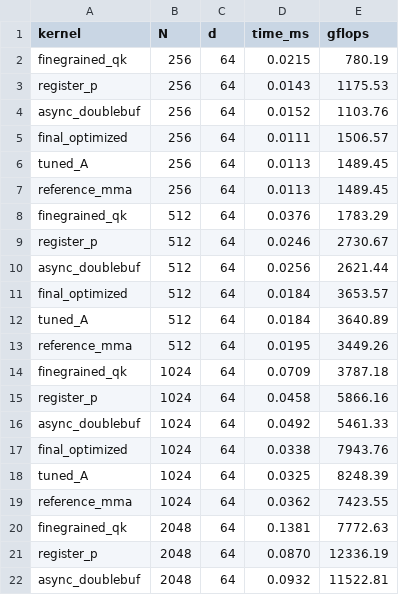
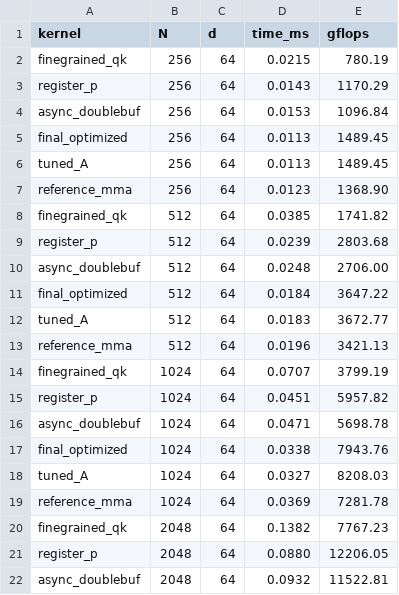
Before and after one commit to SeaTheDestiny/LLM-inference-DIY, a CSV file: results.csv, drawn as a sheet; only a part is shown; the diff covers the shown part only.

```diff
--- a/results.csv
+++ b/results.csv
@@ -2,21 +2,21 @@ kernel,N,d,time_ms,gflops
 finegrained_qk,256,64,0.0215,780.19
-register_p,256,64,0.0143,1175.53
-async_doublebuf,256,64,0.0152,1103.76
-final_optimized,256,64,0.0111,1506.57
+register_p,256,64,0.0143,1170.29
+async_doublebuf,256,64,0.0153,1096.84
+final_optimized,256,64,0.0113,1489.45
 tuned_A,256,64,0.0113,1489.45
-reference_mma,256,64,0.0113,1489.45
-finegrained_qk,512,64,0.0376,1783.29
-register_p,512,64,0.0246,2730.67
-async_doublebuf,512,64,0.0256,2621.44
-final_optimized,512,64,0.0184,3653.57
-tuned_A,512,64,0.0184,3640.89
-reference_mma,512,64,0.0195,3449.26
-finegrained_qk,1024,64,0.0709,3787.18
-register_p,1024,64,0.0458,5866.16
-async_doublebuf,1024,64,0.0492,5461.33
+reference_mma,256,64,0.0123,1368.90
+finegrained_qk,512,64,0.0385,1741.82
+register_p,512,64,0.0239,2803.68
+async_doublebuf,512,64,0.0248,2706.00
+final_optimized,512,64,0.0184,3647.22
+tuned_A,512,64,0.0183,3672.77
+reference_mma,512,64,0.0196,3421.13
+finegrained_qk,1024,64,0.0707,3799.19
+register_p,1024,64,0.0451,5957.82
+async_doublebuf,1024,64,0.0471,5698.78
 final_optimized,1024,64,0.0338,7943.76
-tuned_A,1024,64,0.0325,8248.39
-reference_mma,1024,64,0.0362,7423.55
-finegrained_qk,2048,64,0.1381,7772.63
-register_p,2048,64,0.0870,12336.19
+tuned_A,1024,64,0.0327,8208.03
+reference_mma,1024,64,0.0369,7281.78
+finegrained_qk,2048,64,0.1382,7767.23
+register_p,2048,64,0.0880,12206.05
 async_doublebuf,2048,64,0.0932,11522.81
```
Also changed, not shown: 4 added rows and 28 edited cells elsewhere in this file, 1 other file.
